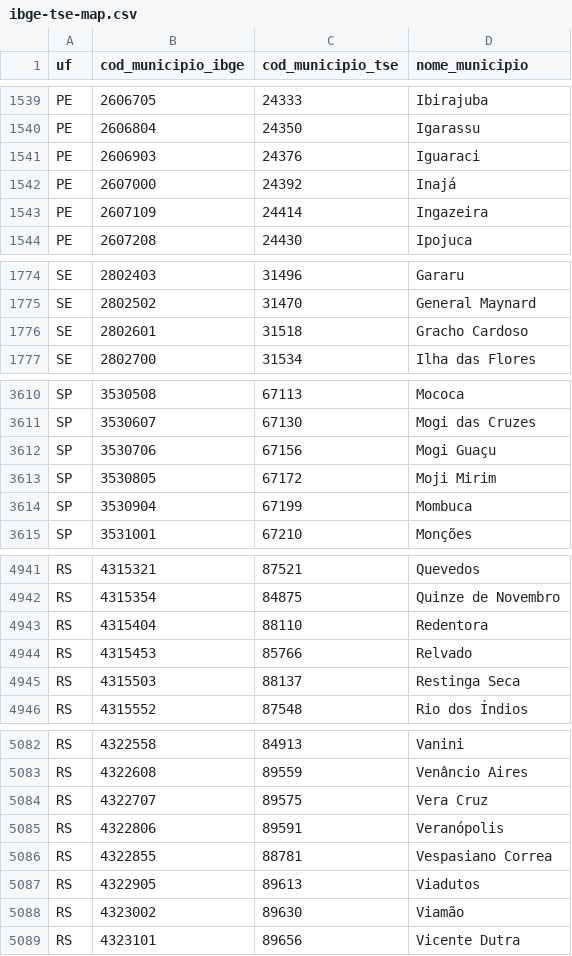
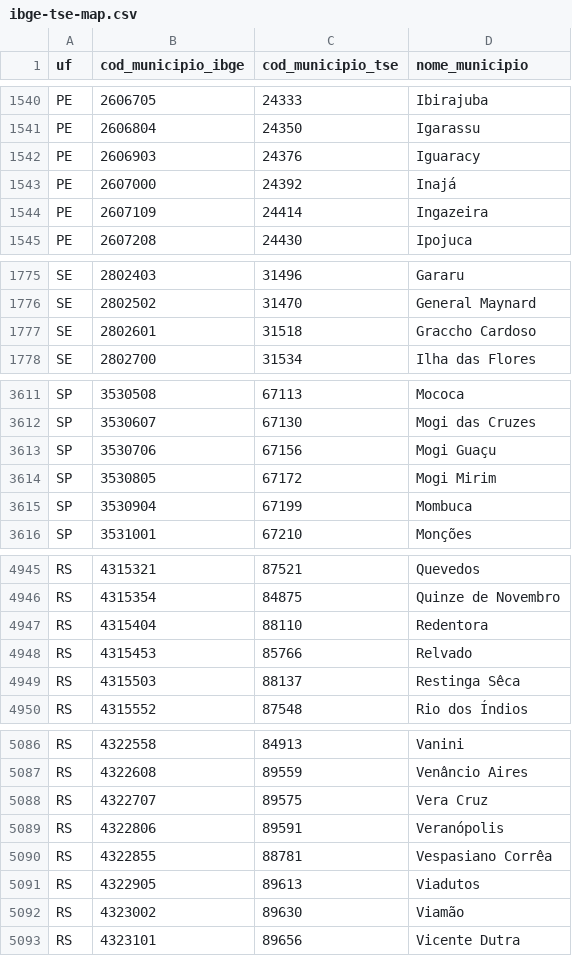
Before and after one commit to tbrugz/ribge, a CSV file: doc/ibge-tse-map.csv, drawn as a sheet; only a part is shown, gaps mark what is left out; the diff covers the shown part only.

```diff
--- a/doc/ibge-tse-map.csv
+++ b/doc/ibge-tse-map.csv
@@ -1540,3 +1541,3 @@ PE,2606705,24333,Ibirajuba
 PE,2606804,24350,Igarassu
-PE,2606903,24376,Iguaraci
+PE,2606903,24376,Iguaracy
 PE,2607000,24392,Inajá
@@ -1775,3 +1776,3 @@ SE,2802403,31496,Gararu
 SE,2802502,31470,General Maynard
-SE,2802601,31518,Gracho Cardoso
+SE,2802601,31518,Graccho Cardoso
 SE,2802700,31534,Ilha das Flores
@@ -3612,3 +3613,3 @@ SP,3530607,67130,Mogi das Cruzes
 SP,3530706,67156,Mogi Guaçu
-SP,3530805,67172,Moji Mirim
+SP,3530805,67172,Mogi Mirim
 SP,3530904,67199,Mombuca
@@ -4944,3 +4948,3 @@ RS,4315404,88110,Redentora
 RS,4315453,85766,Relvado
-RS,4315503,88137,Restinga Seca
+RS,4315503,88137,Restinga Sêca
 RS,4315552,87548,Rio dos Índios
@@ -5085,3 +5089,3 @@ RS,4322707,89575,Vera Cruz
 RS,4322806,89591,Veranópolis
-RS,4322855,88781,Vespasiano Correa
+RS,4322855,88781,Vespasiano Corrêa
 RS,4322905,89613,Viadutos
```
Also changed, not shown: 5 added rows and 8 edited cells elsewhere in this file, 1 other file.
